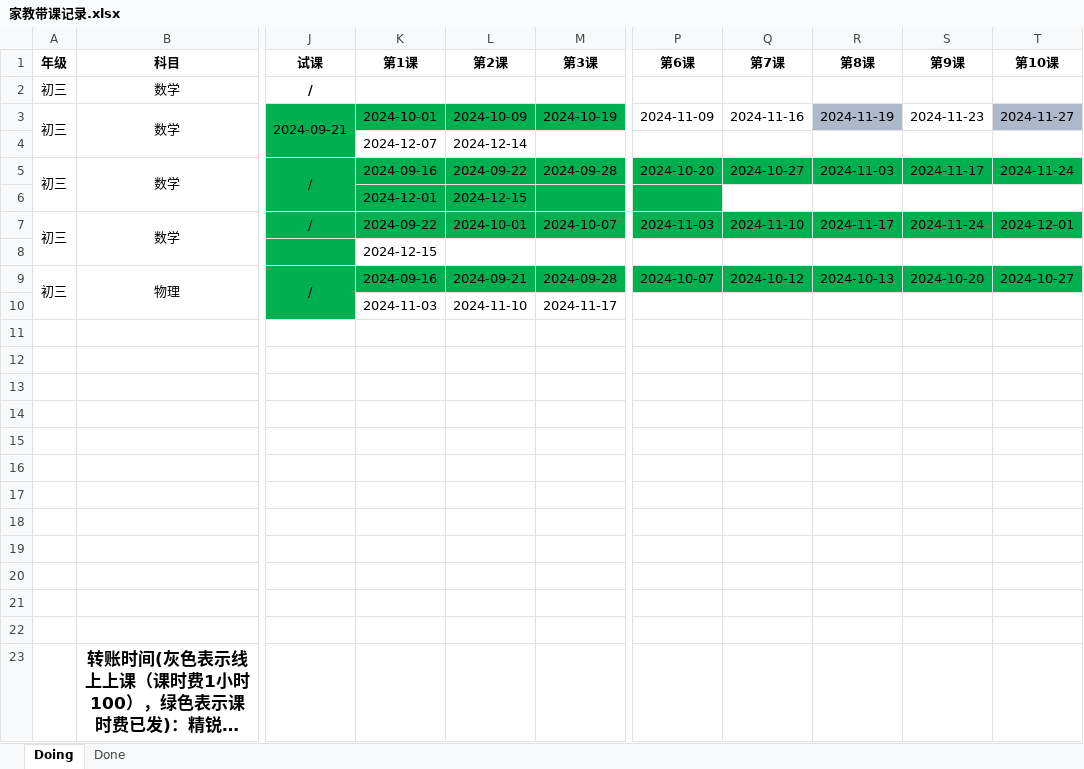
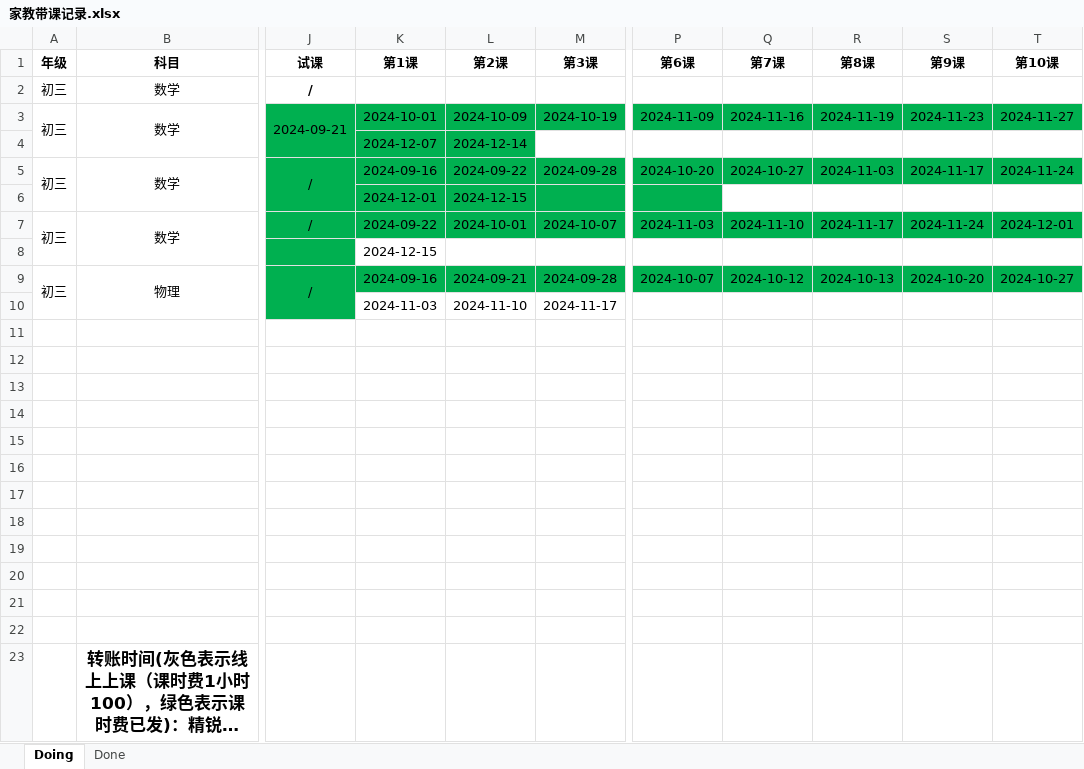
Before and after one commit to think2times/Fastrack, an Excel workbook: Sideline/家教带课记录.xlsx, sheet Doing, drawn as a sheet; only a part is shown, gaps mark what is left out; long unchanged cells end in …; values as stored, in another font and other column widths than the file's, no borders; the diff names each change by its address in the sheet, - before the commit and + after, or states it on an @@ line.

Commit message:
update tutor records

```diff
--- a/Sideline/家教带课记录.xlsx (sheet Doing)
+++ b/Sideline/家教带课记录.xlsx (sheet Doing)
-P3:Q3 fill: none
+P3:Q3 fill: #00B050
-R3 fill: #ADB9CA
+R3 fill: #00B050
-S3 fill: none
+S3 fill: #00B050
-T3 fill: #ADB9CA
+T3 fill: #00B050
-K4:L4 fill: none
+K4:L4 fill: #00B050
```
